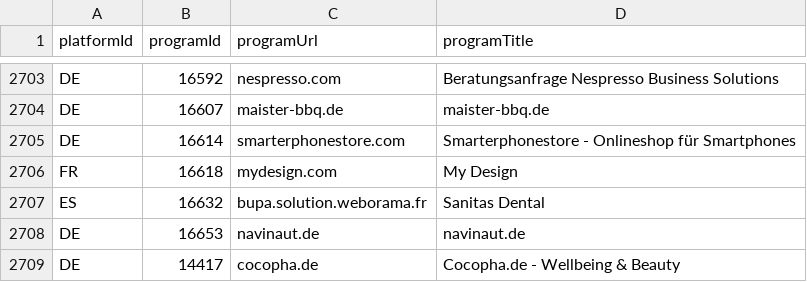
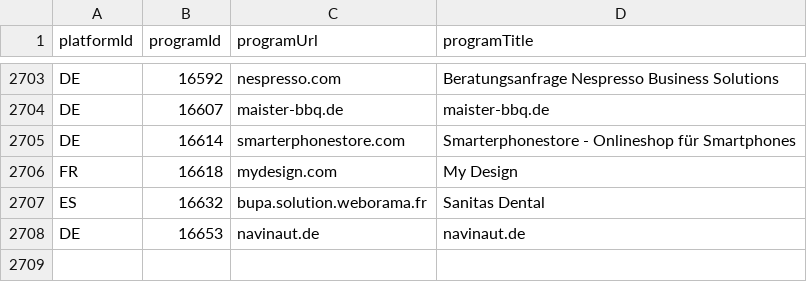
Before and after one commit to affilinet/browser-webextension-publisher, a CSV file: resources/programs.csv, drawn as a sheet; only a part is shown, gaps mark what is left out.

Commit message:
14417 aus programs wieder entfernt, da bereits vorhanden

```diff
--- a/resources/programs.csv
+++ b/resources/programs.csv
@@ -2708,2 +2708 @@ ES;16632;bupa.solution.weborama.fr;Sanitas Dental
 DE;16653;navinaut.de;navinaut.de
-DE;14417;cocopha.de;Cocopha.de - Wellbeing & Beauty
```
